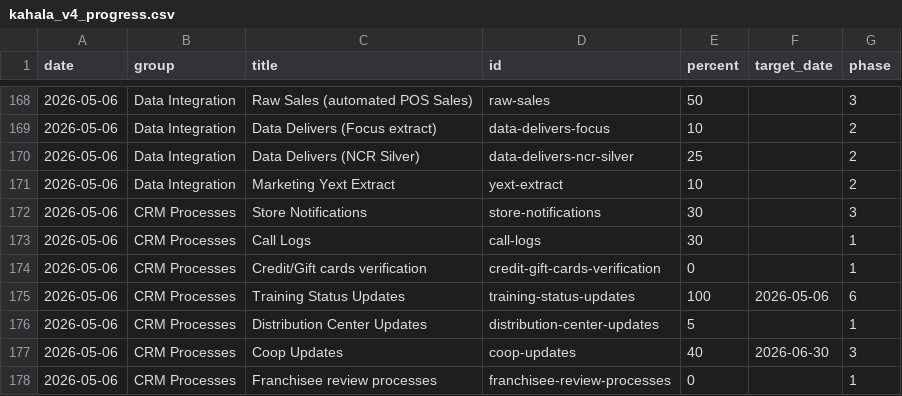
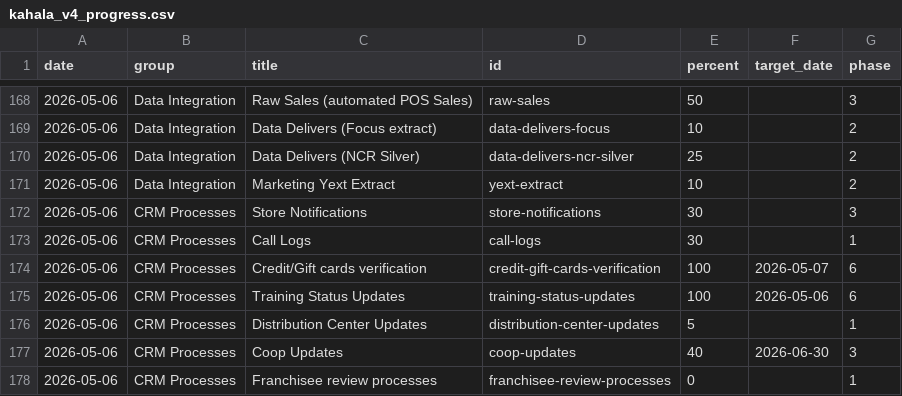
Before and after one commit to erezgordin/LegacyCRM_Decom, a CSV file: kahala_v4_progress.csv, drawn as a sheet; only a part is shown, gaps mark what is left out.

Commit message:
Update kahala_v4_progress.csv

```diff
--- a/kahala_v4_progress.csv
+++ b/kahala_v4_progress.csv
@@ -173,3 +173,3 @@ date,group,title,id,percent,target_date,phase
 2026-05-06,CRM Processes,Call Logs,call-logs,30,,1
-2026-05-06,CRM Processes,Credit/Gift cards verification,credit-gift-cards-verification,0,,1
+2026-05-06,CRM Processes,Credit/Gift cards verification,credit-gift-cards-verification,100,2026-05-07,6
 2026-05-06,CRM Processes,Training Status Updates,training-status-updates,100,2026-05-06,6
```
